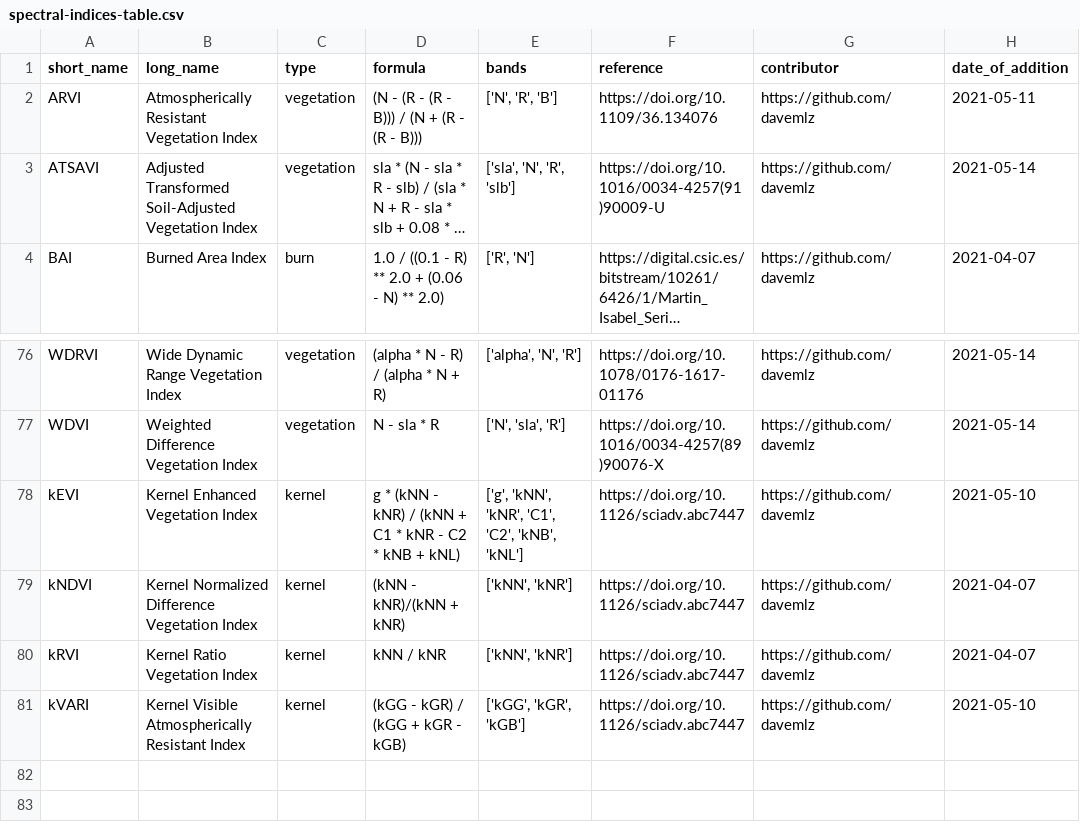
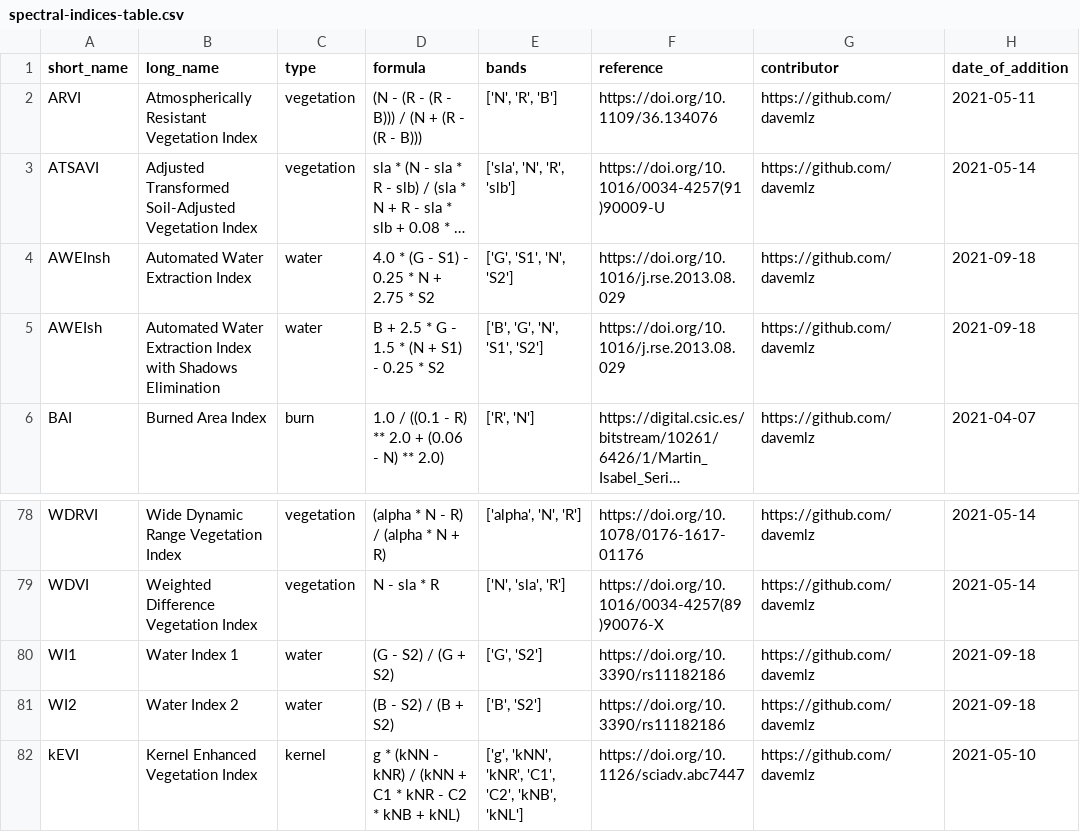
Before and after one commit to awesome-spectral-indices/awesome-spectral-indices, a CSV file: output/spectral-indices-table.csv, drawn as a sheet; only a part is shown, gaps mark what is left out; the shorter side is filled out with more unchanged rows; long unchanged cells end in …; the diff names each change by its address in the sheet, - before the commit and + after, or states it on an @@ line.

```diff
--- a/output/spectral-indices-table.csv
+++ b/output/spectral-indices-table.csv
+row 4: AWEInsh | Automated Water Extraction Index | water | 4.0 * (G - S1) - 0.25 * N + 2.75 * S2 | ['G', 'S1', 'N', 'S2'] | https://doi.org/10.1016/j.rse.2013.08.029 | https://github.com/davemlz | 2021-09-18
+row 5: AWEIsh | Automated Water Extraction Index with Shadows Elimination | water | B + 2.5 * G - 1.5 * (N + S1) - 0.25 * S2 | ['B', 'G', 'N', 'S1', 'S2'] | https://doi.org/10.1016/j.rse.2013.08.029 | https://github.com/davemlz | 2021-09-18
+row 80: WI1 | Water Index 1 | water | (G - S2) / (G + S2) | ['G', 'S2'] | https://doi.org/10.3390/rs11182186 | https://github.com/davemlz | 2021-09-18
+row 81: WI2 | Water Index 2 | water | (B - S2) / (B + S2) | ['B', 'S2'] | https://doi.org/10.3390/rs11182186 | https://github.com/davemlz | 2021-09-18
```
Also changed, not shown: docs/_static/indices_water.csv, 1 other file.
